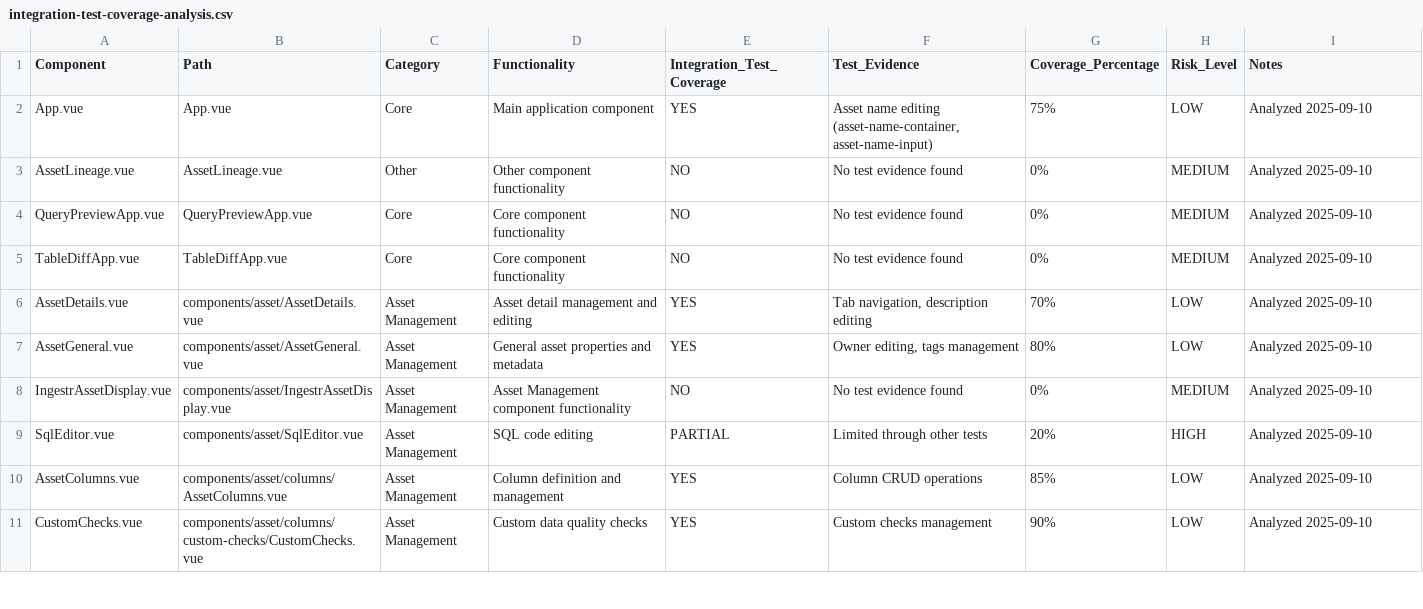
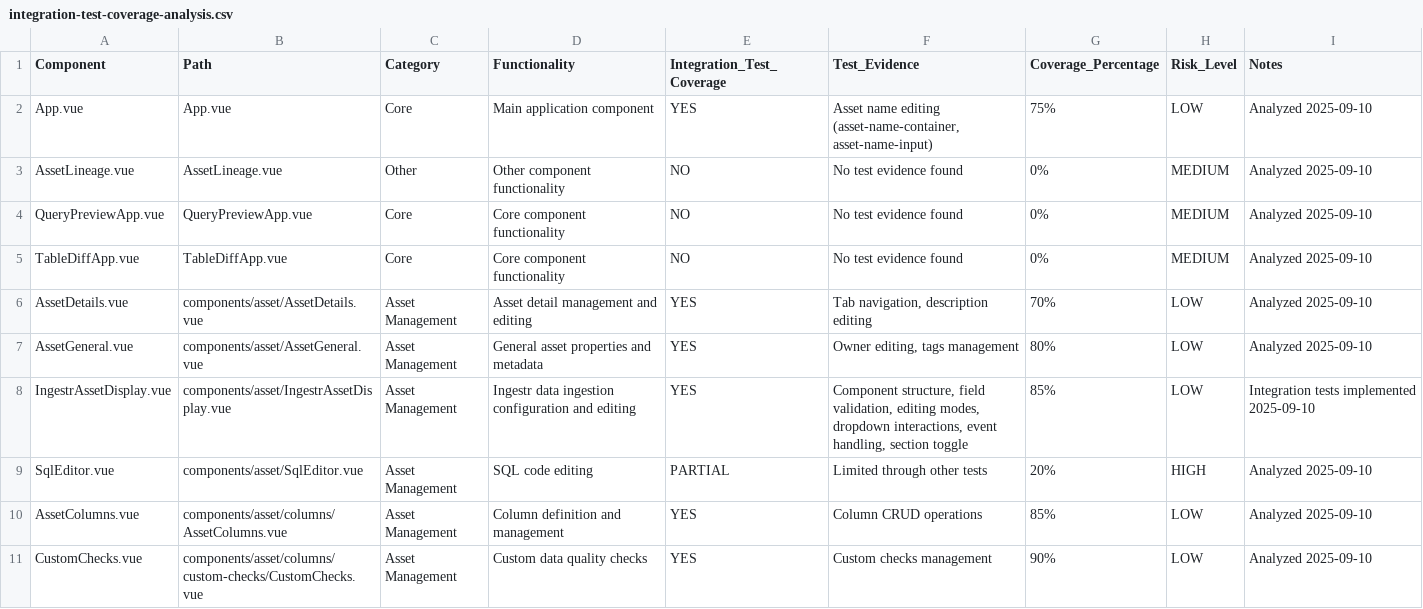
Before and after one commit to bruin-data/bruin-vscode, a CSV file: integration-test-coverage-analysis.csv, drawn as a sheet; only a part is shown.

Commit message:
enhance Ingestr Asset Display integration tests with dropdown functionality checks and add new column definitions to YAML asset configuration.

```diff
--- a/integration-test-coverage-analysis.csv
+++ b/integration-test-coverage-analysis.csv
@@ -7,3 +7,3 @@ AssetDetails.vue,components/asset/AssetDetails.vue,Asset Management,Asset detail
 AssetGeneral.vue,components/asset/AssetGeneral.vue,Asset Management,General asset properties and metadata,YES,"Owner editing, tags management",80%,LOW,"Analyzed 2025-09-10"
-IngestrAssetDisplay.vue,components/asset/IngestrAssetDisplay.vue,Asset Management,Asset Management component functionality,NO,"No test evidence found",0%,MEDIUM,"Analyzed 2025-09-10"
+IngestrAssetDisplay.vue,components/asset/IngestrAssetDisplay.vue,Asset Management,Ingestr data ingestion configuration and editing,YES,"Component structure, field validation, editing modes, dropdown interactions, event handling, section toggle",85%,LOW,"Integration tests implemented 2025-09-10"
 SqlEditor.vue,components/asset/SqlEditor.vue,Asset Management,SQL code editing,PARTIAL,"Limited through other tests",20%,HIGH,"Analyzed 2025-09-10"
```
Also changed, not shown: 2 other files.
